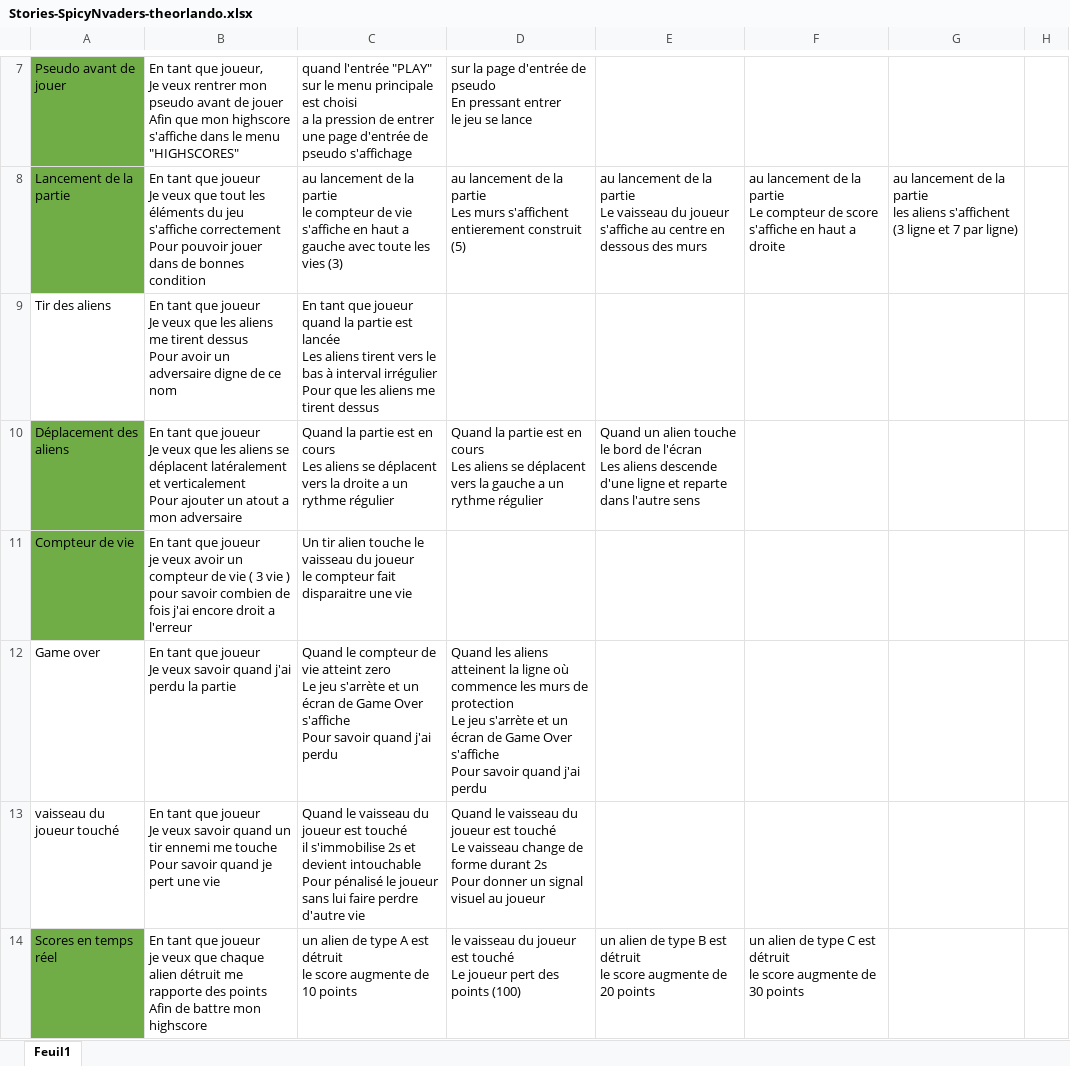
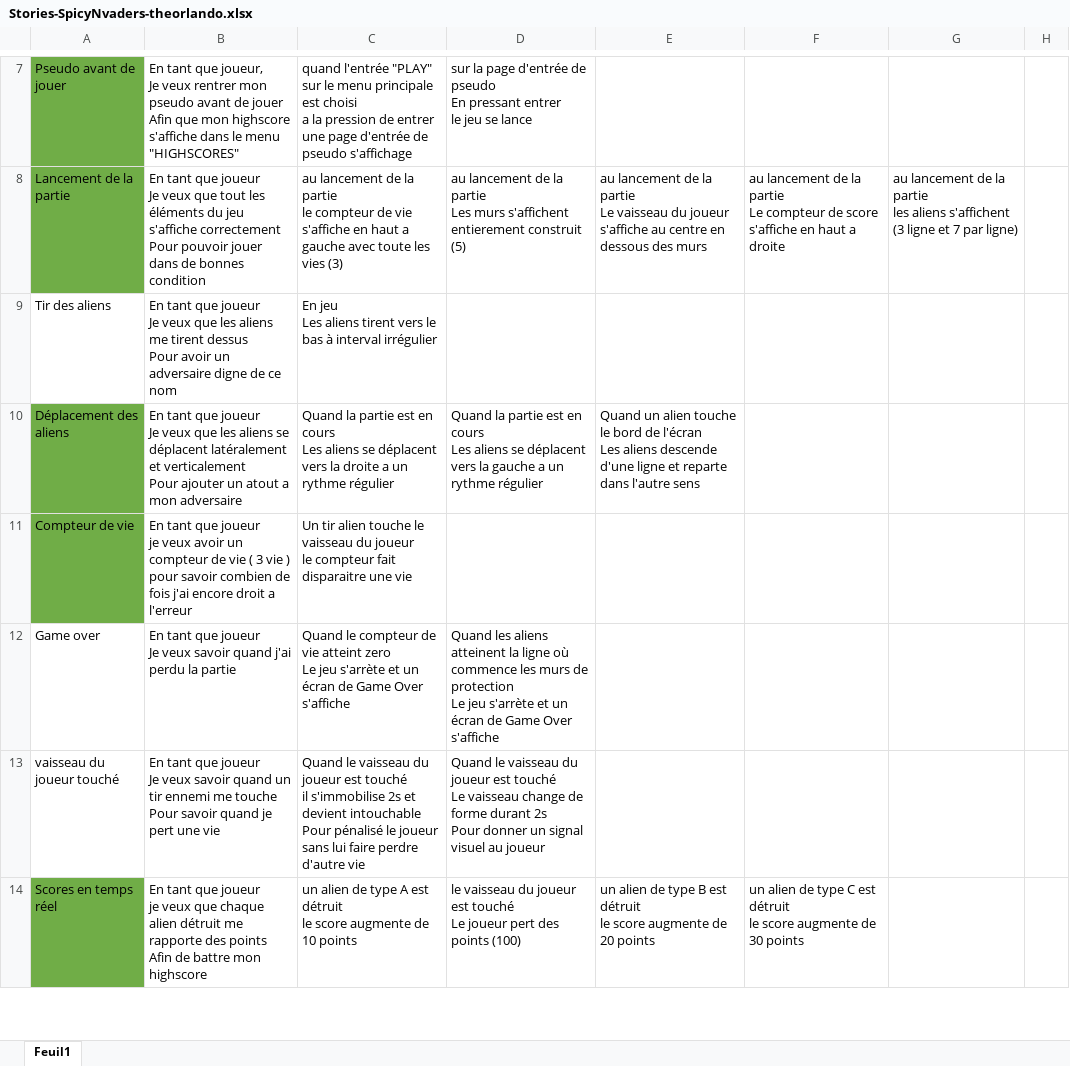
Before and after one commit to TheoOrlando/Spacy-X, an Excel workbook: excel/Stories-SpicyNvaders-theorlando.xlsx, sheet Feuil1, drawn as a sheet; only a part is shown, gaps mark what is left out; values as stored, in another font and other column widths than the file's, no borders; charts and pictures not drawn; ↵ is a line break in a cell; the diff covers the shown part only; the diff names each change by its address in the sheet, - before the commit and + after, or states it on an @@ line.

Commit message:
Update Stories-SpicyNvaders-theorlando.xlsx

```diff
--- a/excel/Stories-SpicyNvaders-theorlando.xlsx (sheet Feuil1)
+++ b/excel/Stories-SpicyNvaders-theorlando.xlsx (sheet Feuil1)
-C9: En tant que joueur quand la partie est lancée ↵ Les aliens tirent vers le bas à interval irrégulier ↵ Pour que les aliens me tirent dessus
+C9: En jeu ↵ Les aliens tirent vers le bas à interval irrégulier
-C12: …Over s'affiche ↵ Pour savoir quand j'ai perdu
+C12: …Over s'affiche
-D12: …Over s'affiche ↵ Pour savoir quand j'ai perdu
+D12: …Over s'affiche
```
Also changed, not shown: 4 edited cells elsewhere in this sheet.
